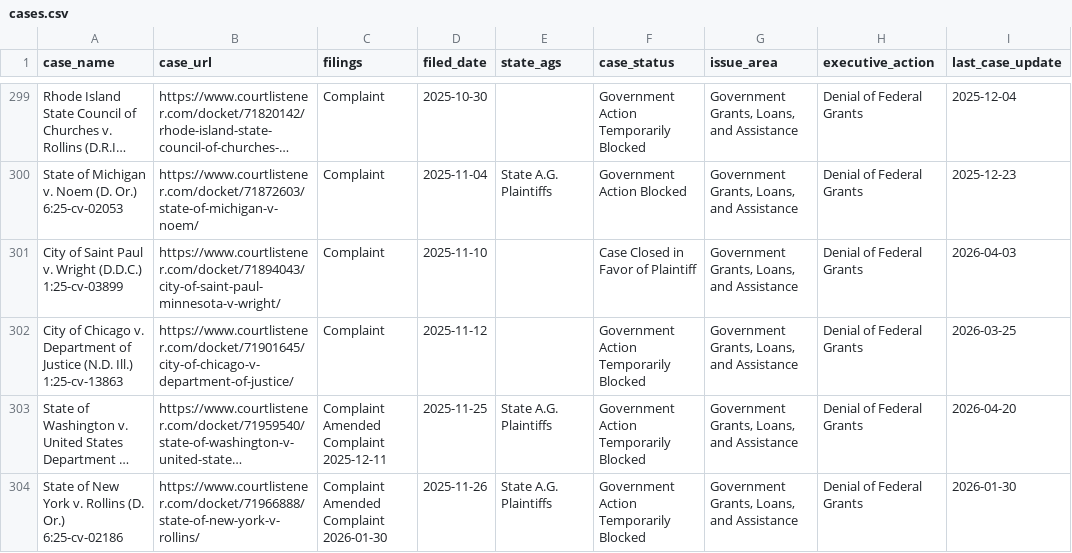
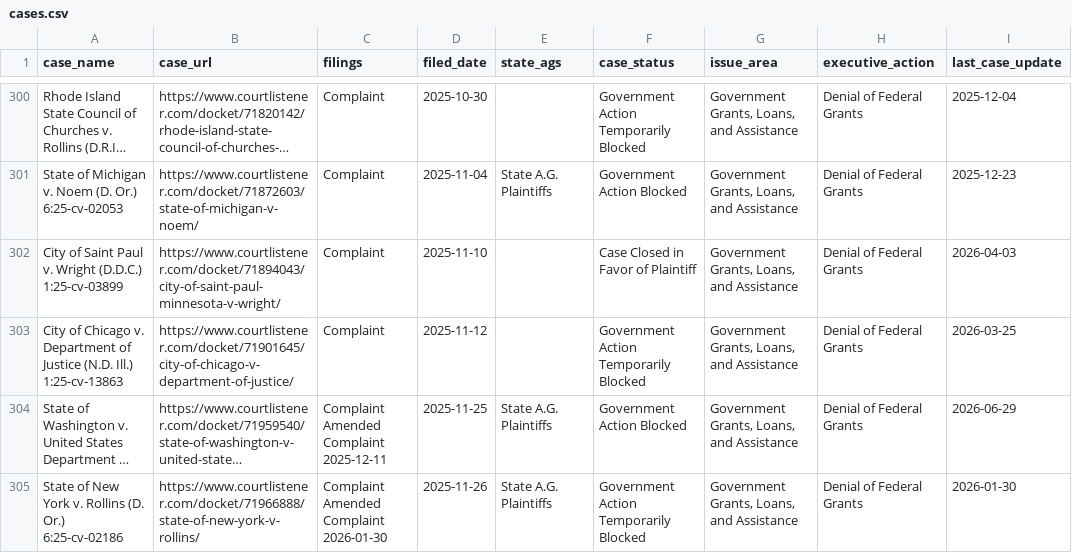
Before and after one commit to thecarsun/LC-TAA, a CSV file: data/processed/cases.csv, drawn as a sheet; only a part is shown, gaps mark what is left out; long unchanged cells end in …; addresses are those after the commit; the diff covers the shown part only; the diff names each change by its address in the sheet, - before the commit and + after, or states it on an @@ line.

Commit message:
Automated data update Wed 07/01/2026

```diff
--- a/data/processed/cases.csv
+++ b/data/processed/cases.csv
-F304 (case_status): Government Action Temporarily Blocked
+F304 (case_status): Government Action Blocked
-I304 (last_case_update): 2026-04-20
+I304 (last_case_update): 2026-06-29
```
Also changed, not shown: 3 added rows and 6 edited cells elsewhere in this file, 1 other file.
